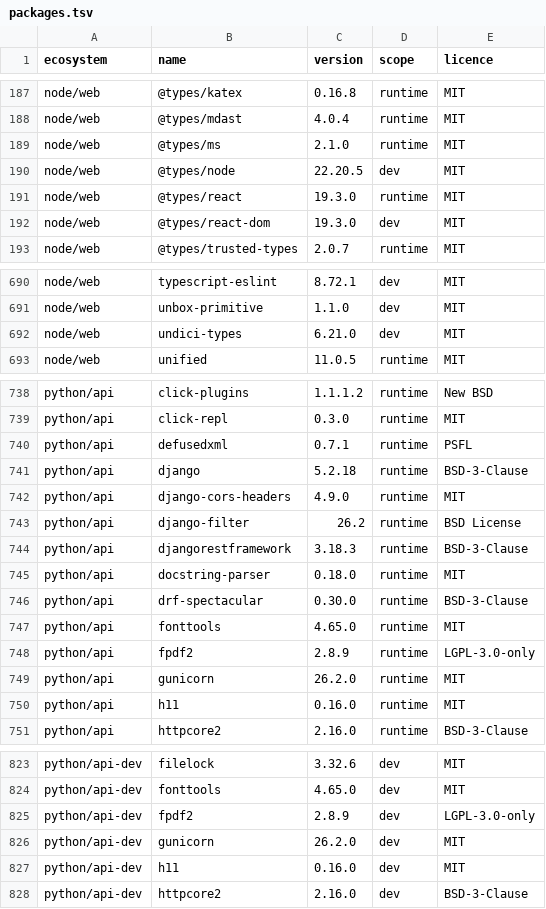
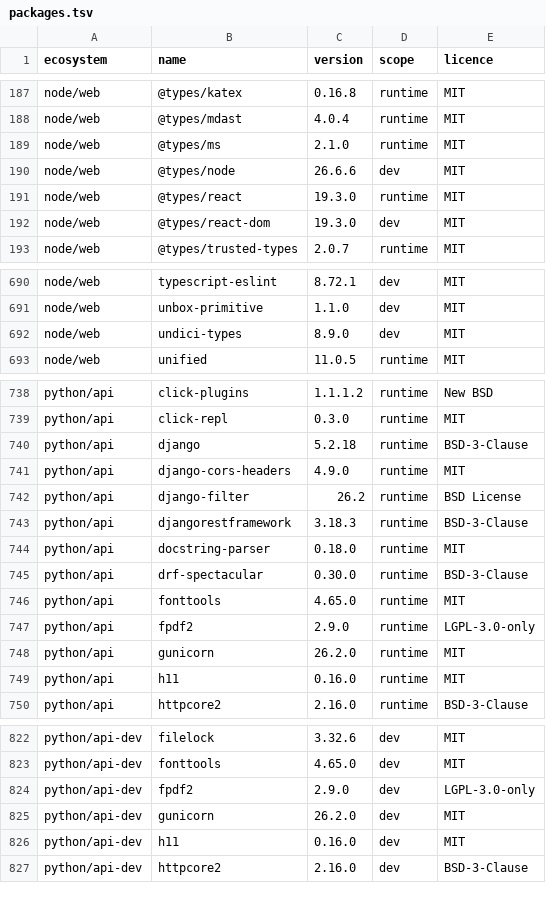
Before and after one commit to menarzullayev/rankwant, a TSV file: docs/research/2026-09-21-licence-inventory/packages.tsv, drawn as a sheet; only a part is shown, gaps mark what is left out; the diff covers the shown part only.

```diff
--- a/docs/research/2026-09-21-licence-inventory/packages.tsv
+++ b/docs/research/2026-09-21-licence-inventory/packages.tsv
@@ -189,3 +189,3 @@ node/web	@types/mdast	4.0.4	runtime	MIT
 node/web	@types/ms	2.1.0	runtime	MIT
-node/web	@types/node	22.20.5	dev	MIT
+node/web	@types/node	26.6.6	dev	MIT
 node/web	@types/react	19.3.0	runtime	MIT
@@ -691,3 +691,3 @@ node/web	typescript-eslint	8.72.1	dev	MIT
 node/web	unbox-primitive	1.1.0	dev	MIT
-node/web	undici-types	6.21.0	dev	MIT
+node/web	undici-types	8.9.0	dev	MIT
 node/web	unified	11.0.5	runtime	MIT
@@ -739,3 +739,2 @@ python/api	click-plugins	1.1.1.2	runtime	New BSD
 python/api	click-repl	0.3.0	runtime	MIT
-python/api	defusedxml	0.7.1	runtime	PSFL
 python/api	django	5.2.18	runtime	BSD-3-Clause
@@ -747,3 +746,3 @@ python/api	drf-spectacular	0.30.0	runtime	BSD-3-Clause
 python/api	fonttools	4.65.0	runtime	MIT
-python/api	fpdf2	2.8.9	runtime	LGPL-3.0-only
+python/api	fpdf2	2.9.0	runtime	LGPL-3.0-only
 python/api	gunicorn	26.2.0	runtime	MIT
@@ -824,3 +823,3 @@ python/api-dev	filelock	3.32.6	dev	MIT
 python/api-dev	fonttools	4.65.0	dev	MIT
-python/api-dev	fpdf2	2.8.9	dev	LGPL-3.0-only
+python/api-dev	fpdf2	2.9.0	dev	LGPL-3.0-only
 python/api-dev	gunicorn	26.2.0	dev	MIT
```
Also changed, not shown: 1 edited cell elsewhere in this file, 3 other files.
